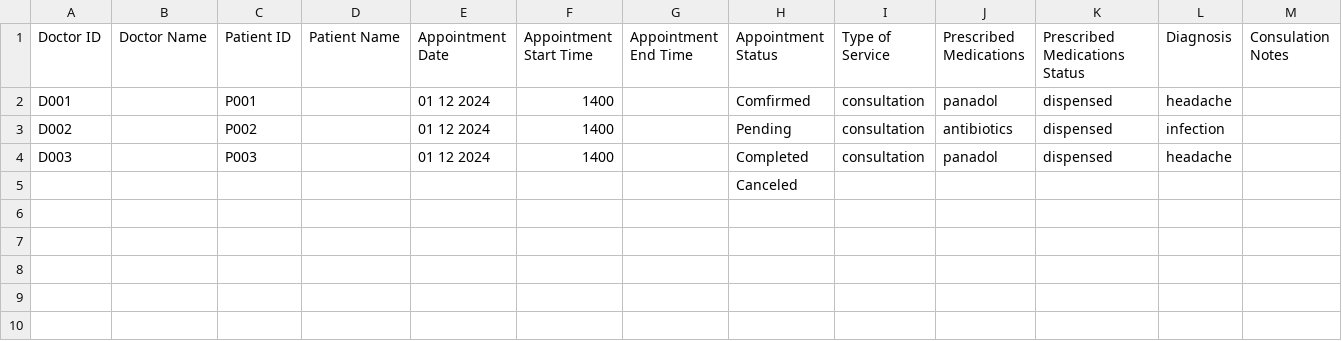
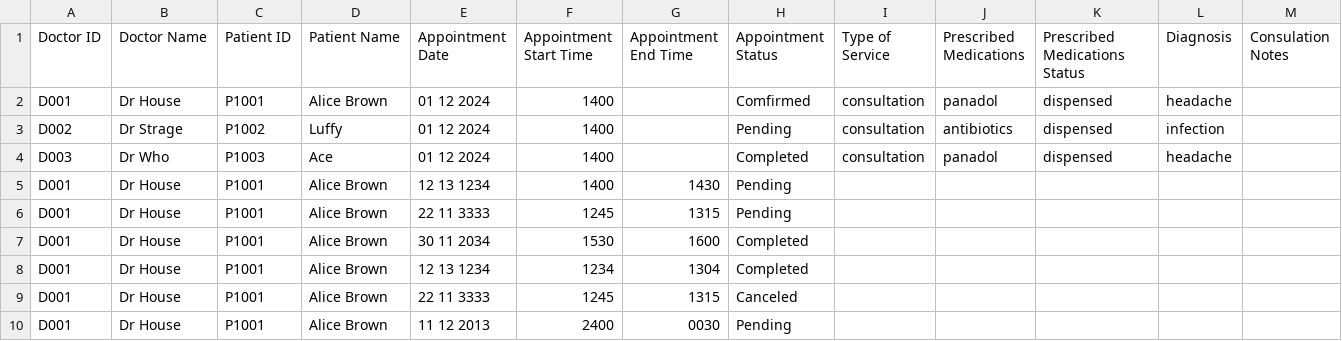
Before and after one commit to chengyf5566/SC2002_SCSD_Grp6, a CSV file: SC2002_Project/Appointment_Outcome.csv, drawn as a sheet.

Commit message:
Patient class
Update patient class and patient menu

Patient menu test is to test patient menu. to be deleted later

```diff
--- a/SC2002_Project/Appointment_Outcome.csv
+++ b/SC2002_Project/Appointment_Outcome.csv
@@ -1,5 +1,10 @@
 Doctor ID,Doctor Name,Patient ID,Patient Name,Appointment Date,Appointment Start Time,Appointment End Time,Appointment Status,Type of Service,Prescribed Medications,Prescribed Medications Status,Diagnosis,Consulation Notes
-D001,,P001,,01 12 2024,1400,,Comfirmed,consultation,panadol,dispensed,headache,
-D002,,P002,,01 12 2024,1400,,Pending,consultation,antibiotics,dispensed,infection,
-D003,,P003,,01 12 2024,1400,,Completed,consultation,panadol,dispensed,headache,
-,,,,,,,Canceled,,,,,
+D001,Dr House,P1001,Alice Brown,01 12 2024,1400,,Comfirmed,consultation,panadol,dispensed,headache,
+D002,Dr Strage,P1002,Luffy,01 12 2024,1400,,Pending,consultation,antibiotics,dispensed,infection,
+D003,Dr Who,P1003,Ace,01 12 2024,1400,,Completed,consultation,panadol,dispensed,headache,
+D001,Dr House,P1001,Alice Brown,12 13 1234,1400,1430,Pending,,,,,
+D001,Dr House,P1001,Alice Brown,22 11 3333,1245,1315,Pending
+D001,Dr House,P1001,Alice Brown,30 11 2034,1530,1600,Completed,,,,,
+D001,Dr House,P1001,Alice Brown,12 13 1234,1234,1304,Completed,,,,,
+D001,Dr House,P1001,Alice Brown,22 11 3333,1245,1315,Canceled,,,,,
+D001,Dr House,P1001,Alice Brown,11 12 2013,2400,0030,Pending
```
Also changed, not shown: SC2002_Project/Patient_List.csv, 4 other files.
